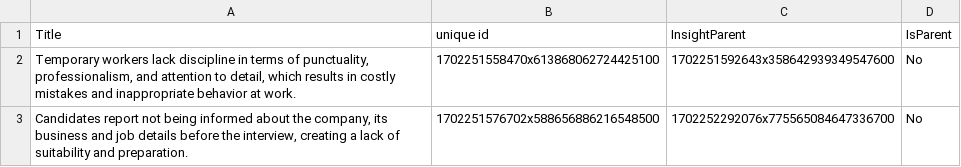
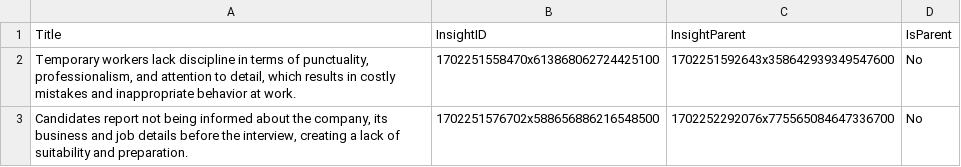
Before and after one commit to ArnaudGardille/Feedback-Analysis, a CSV file: Insights_en.csv, drawn as a sheet; only a part is shown.

```diff
--- a/Insights_en.csv
+++ b/Insights_en.csv
@@ -1,2 +1,2 @@
-Title; unique id; InsightParent; IsParent
+Title; InsightID; InsightParent; IsParent
  Temporary workers lack discipline in terms of punctuality, professionalism, and attention to detail, which results in costly mistakes and inappropriate behavior at work.; 1702251558470x613868062724425100; 1702251592643x358642939349547600; No
```
Also changed, not shown: 5 other files.
